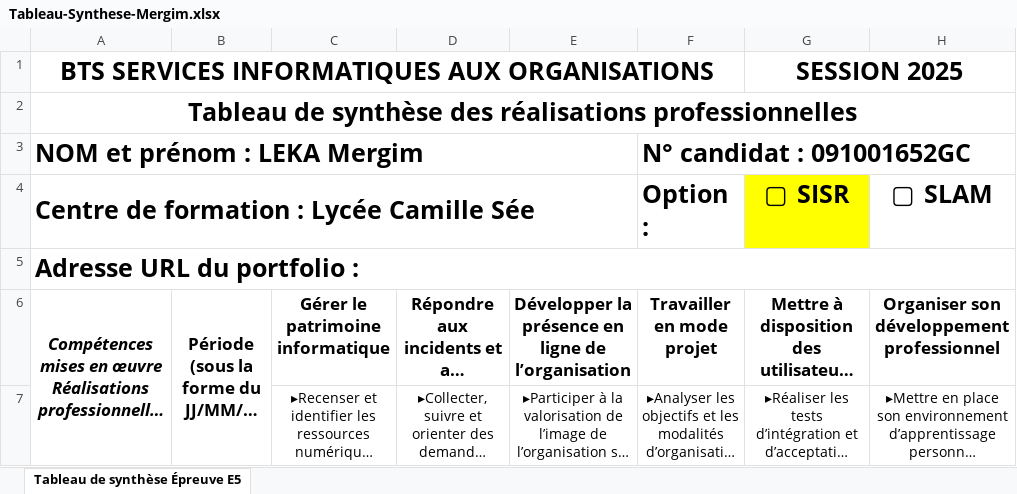
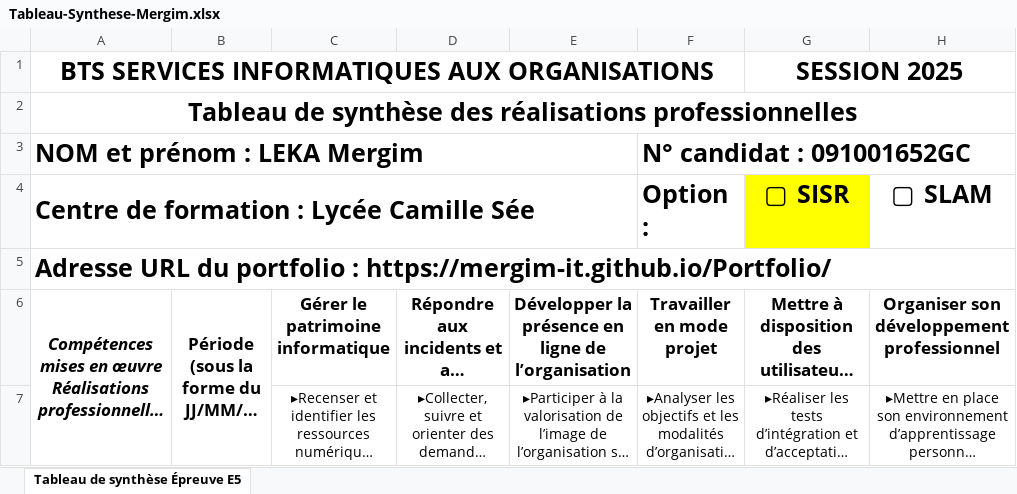
Before and after one commit to Mergim-IT/Portfolio, an Excel workbook: assets/Tableau-Synthese-Mergim.xlsx, sheet Tableau de synthèse Épreuve E5, drawn as a sheet; only a part is shown; long unchanged cells end in …; values as stored, in another font and other column widths than the file's, no borders; the diff names each change by its address in the sheet, - before the commit and + after, or states it on an @@ line.

Commit message:
Add files via upload

```diff
--- a/assets/Tableau-Synthese-Mergim.xlsx (sheet Tableau de synthèse Épreuve E5)
+++ b/assets/Tableau-Synthese-Mergim.xlsx (sheet Tableau de synthèse Épreuve E5)
-A5: …portfolio :
+A5: …portfolio : https://mergim-it.github.io/Portfolio/
```
